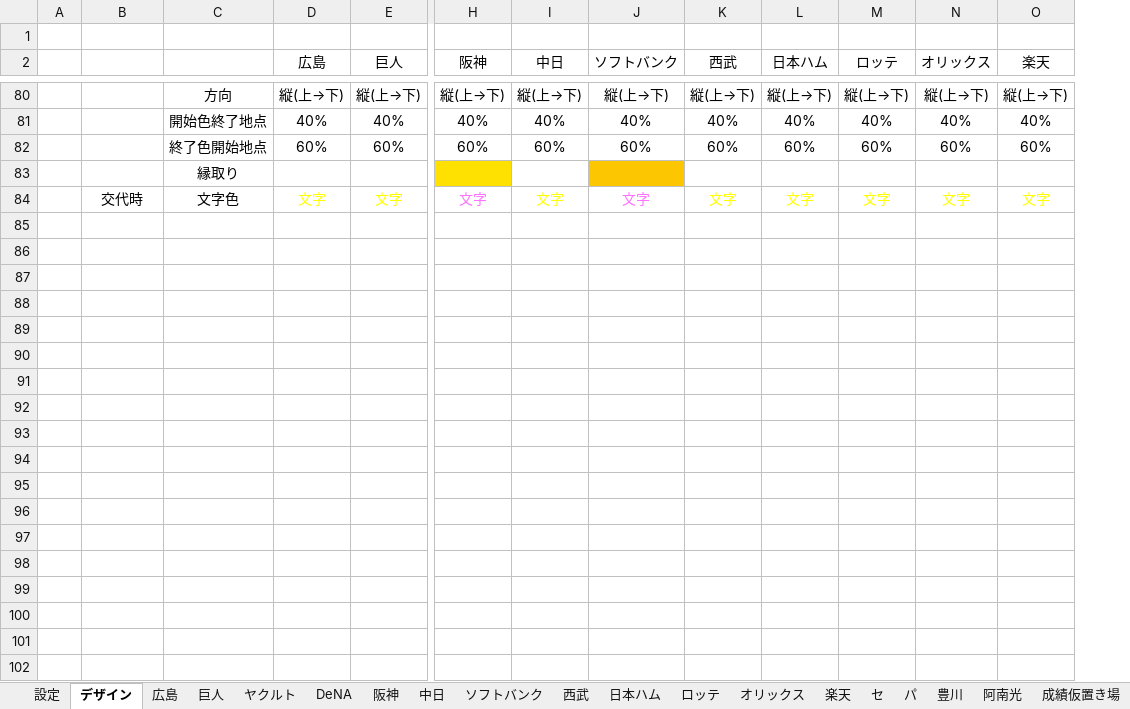
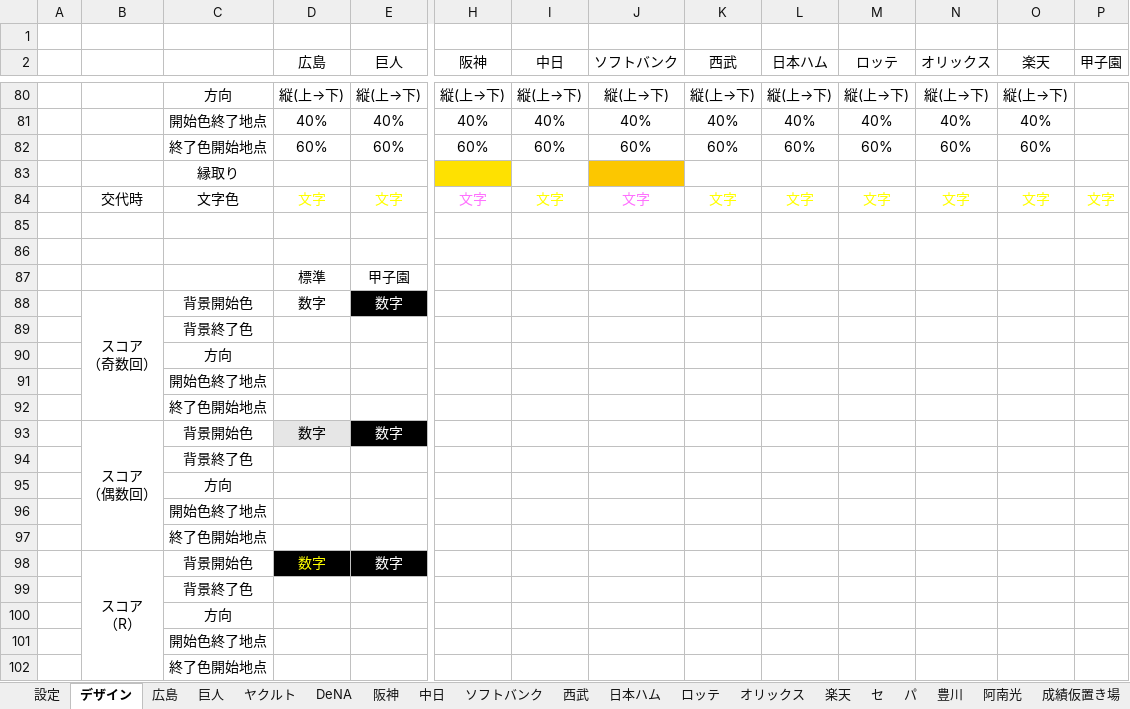
Before and after one commit to Rosariofan69/scoreboard_vue_, an Excel workbook: Scoreboard.xlsm, sheet デザイン, drawn as a sheet; only a part is shown, gaps mark what is left out; values as stored, in another font and other column widths than the file's, no borders; rows hold the shown columns only; ↵ is a line break in a cell; the diff covers the shown part only; the diff names each change by its address in the sheet, - before the commit and + after, or states it on an @@ line.

```diff
--- a/Scoreboard.xlsm (sheet デザイン)
+++ b/Scoreboard.xlsm (sheet デザイン)
+column P (甲子園), row 84: 文字
+row 85: (empty)
+row 86: (empty)
+row 87:  |  |  | 標準 | 甲子園
+row 88:  | スコア ↵ （奇数回） | 背景開始色 | 数字 | 数字
+row 89:  |  | 背景終了色
+row 90:  |  | 方向
+row 91:  |  | 開始色終了地点
+row 92:  |  | 終了色開始地点
+row 93:  | スコア ↵ （偶数回） | 背景開始色 | 数字 | 数字
+row 94:  |  | 背景終了色
+row 95:  |  | 方向
+row 96:  |  | 開始色終了地点
+row 97:  |  | 終了色開始地点
+row 98:  | スコア ↵ （R） | 背景開始色 | 数字 | 数字
+row 99:  |  | 背景終了色
+row 100:  |  | 方向
+row 101:  |  | 開始色終了地点
+row 102:  |  | 終了色開始地点
```
Also changed, not shown: 27 added rows elsewhere in this sheet, sheet 設定, sheet DeNA, 14 other files.
